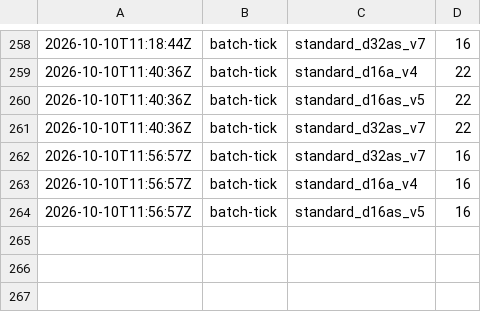
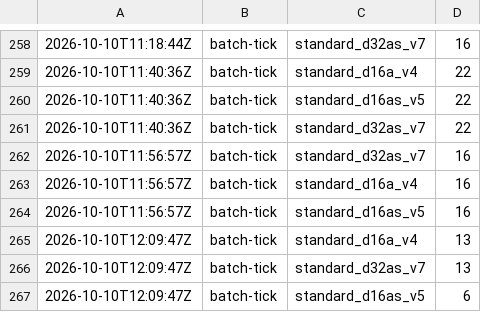
Before and after one commit to cauldnz/Primes, a CSV file: ispc-dev/results/cost-log.csv, drawn as a sheet; only a part is shown, gaps mark what is left out.

Commit message:
Tick

```diff
--- a/ispc-dev/results/cost-log.csv
+++ b/ispc-dev/results/cost-log.csv
@@ -264 +264,4 @@
 2026-10-10T11:56:57Z,batch-tick,standard_d16as_v5,16
+2026-10-10T12:09:47Z,batch-tick,standard_d16a_v4,13
+2026-10-10T12:09:47Z,batch-tick,standard_d32as_v7,13
+2026-10-10T12:09:47Z,batch-tick,standard_d16as_v5,6
```
Also changed, not shown: ispc-dev/results/hc/jobs.tsv, 6 other files.
